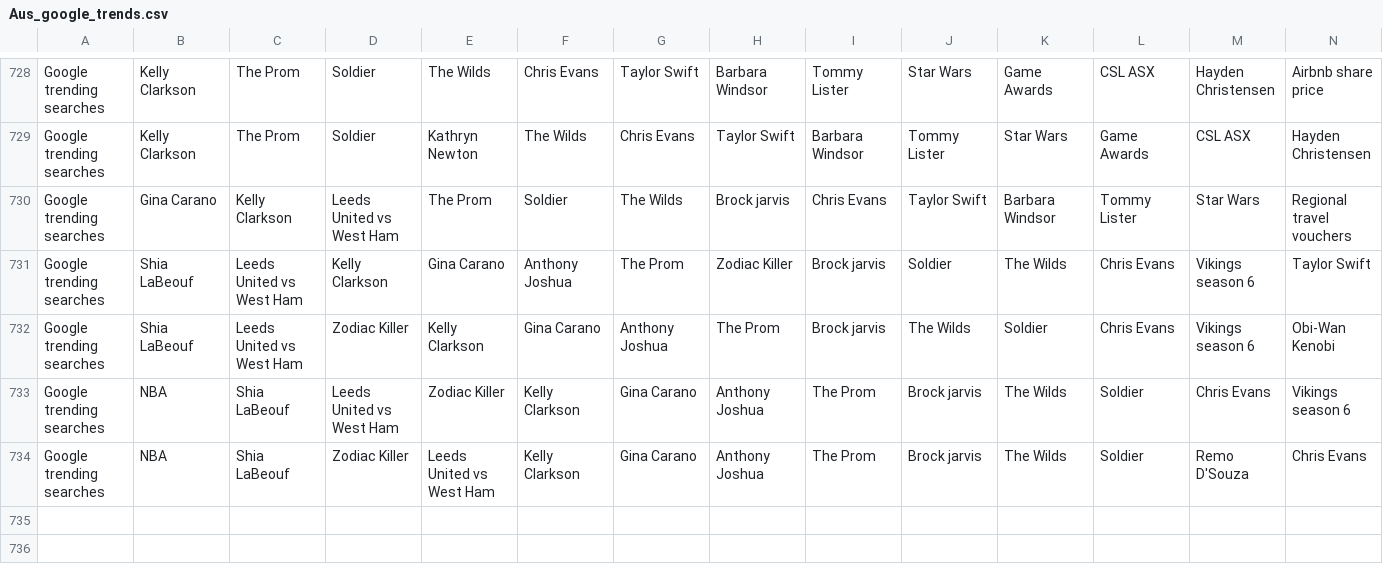
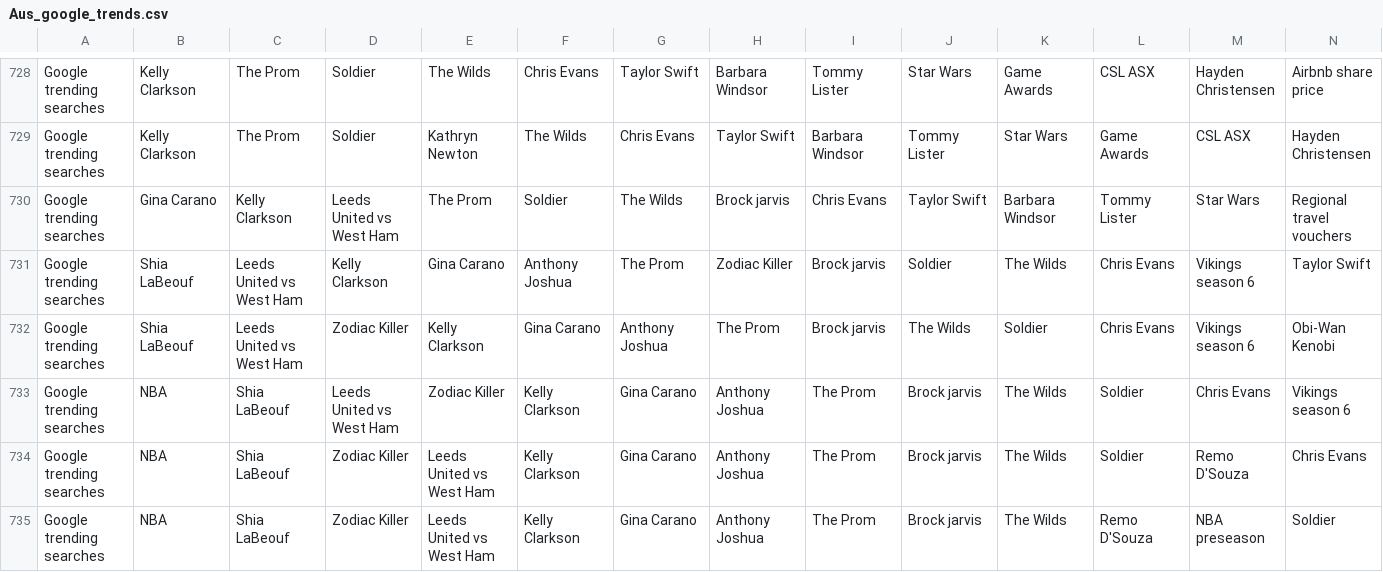
Before and after one commit to joshnicholas/data, a CSV file: Aus_google_trends.csv, drawn as a sheet; only a part is shown, gaps mark what is left out; rows hold the shown columns only; the diff names each change by its address in the sheet, - before the commit and + after, or states it on an @@ line.

Commit message:
Latest data: Sat Dec 12 05:23:55 UTC 2020

```diff
--- a/Aus_google_trends.csv
+++ b/Aus_google_trends.csv
+row 735: Google trending searches | NBA | Shia LaBeouf | Zodiac Killer | Leeds United vs West Ham | Kelly Clarkson | Gina Carano | Anthony Joshua | The Prom | Brock jarvis | The Wilds | Remo D'Souza | NBA preseason | Soldier
```
